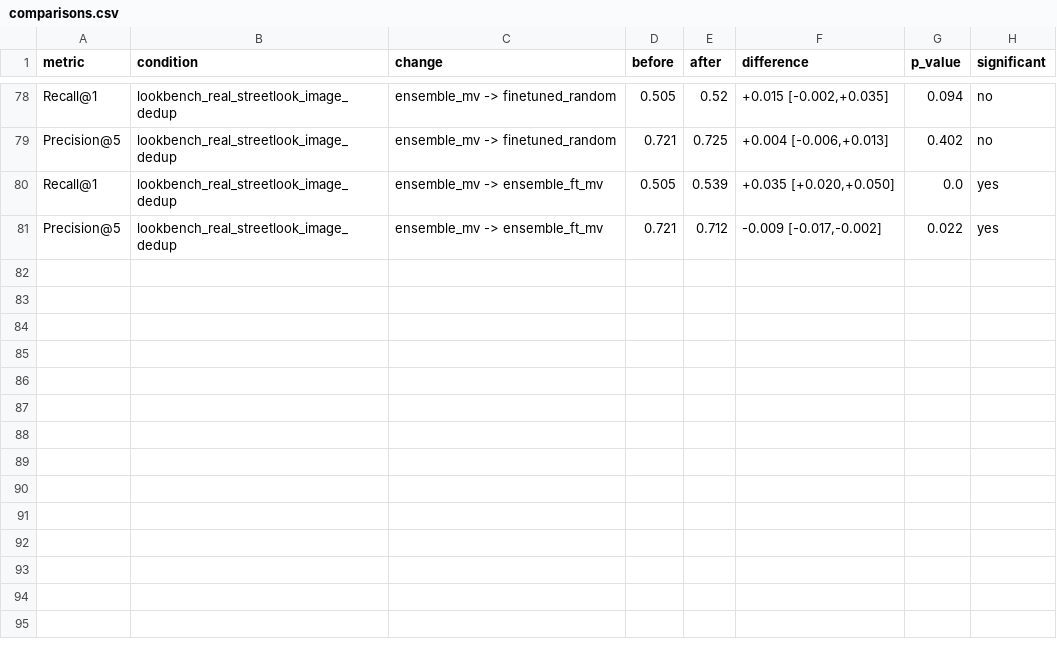
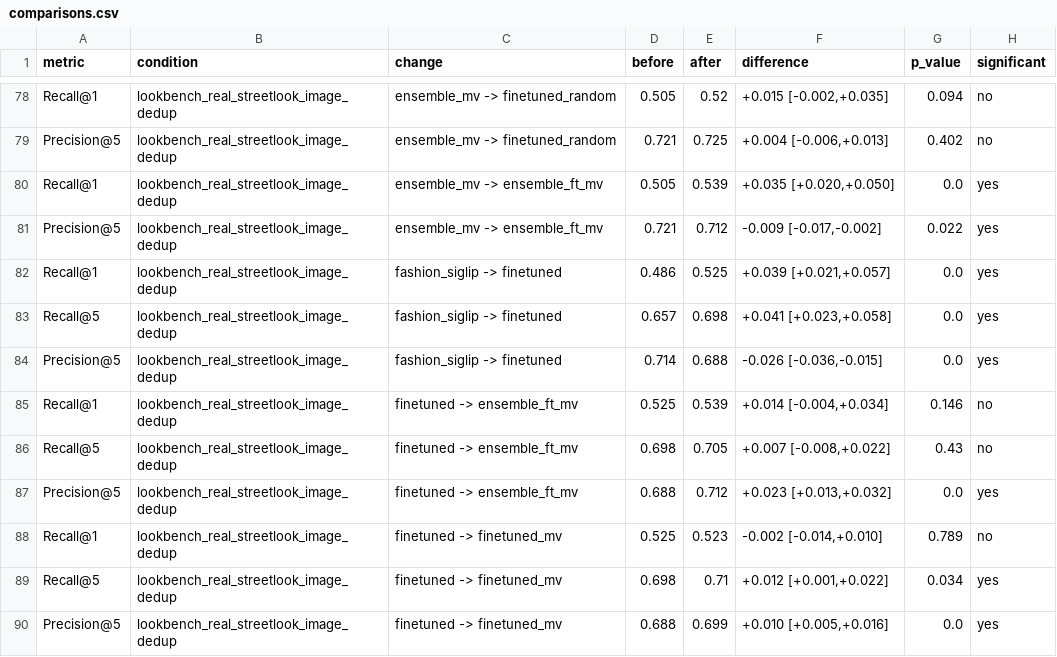
Before and after one commit to mouhammed-soumaille/dayfit, a CSV file: results/comparisons.csv, drawn as a sheet; only a part is shown, gaps mark what is left out; the diff names each change by its address in the sheet, - before the commit and + after, or states it on an @@ line.

Commit message:
Report: dedup LookBench numbers throughout; extra dedup paired tests; appendix caption

```diff
--- a/results/comparisons.csv
+++ b/results/comparisons.csv
+row 82: Recall@1 | lookbench_real_streetlook_image_dedup | fashion_siglip -> finetuned | 0.486 | 0.525 | +0.039 [+0.021,+0.057] | 0.0 | yes
+row 83: Recall@5 | lookbench_real_streetlook_image_dedup | fashion_siglip -> finetuned | 0.657 | 0.698 | +0.041 [+0.023,+0.058] | 0.0 | yes
+row 84: Precision@5 | lookbench_real_streetlook_image_dedup | fashion_siglip -> finetuned | 0.714 | 0.688 | -0.026 [-0.036,-0.015] | 0.0 | yes
+row 85: Recall@1 | lookbench_real_streetlook_image_dedup | finetuned -> ensemble_ft_mv | 0.525 | 0.539 | +0.014 [-0.004,+0.034] | 0.146 | no
+row 86: Recall@5 | lookbench_real_streetlook_image_dedup | finetuned -> ensemble_ft_mv | 0.698 | 0.705 | +0.007 [-0.008,+0.022] | 0.43 | no
+row 87: Precision@5 | lookbench_real_streetlook_image_dedup | finetuned -> ensemble_ft_mv | 0.688 | 0.712 | +0.023 [+0.013,+0.032] | 0.0 | yes
+row 88: Recall@1 | lookbench_real_streetlook_image_dedup | finetuned -> finetuned_mv | 0.525 | 0.523 | -0.002 [-0.014,+0.010] | 0.789 | no
+row 89: Recall@5 | lookbench_real_streetlook_image_dedup | finetuned -> finetuned_mv | 0.698 | 0.71 | +0.012 [+0.001,+0.022] | 0.034 | yes
+row 90: Precision@5 | lookbench_real_streetlook_image_dedup | finetuned -> finetuned_mv | 0.688 | 0.699 | +0.010 [+0.005,+0.016] | 0.0 | yes
```
Also changed, not shown: 2 other files.
